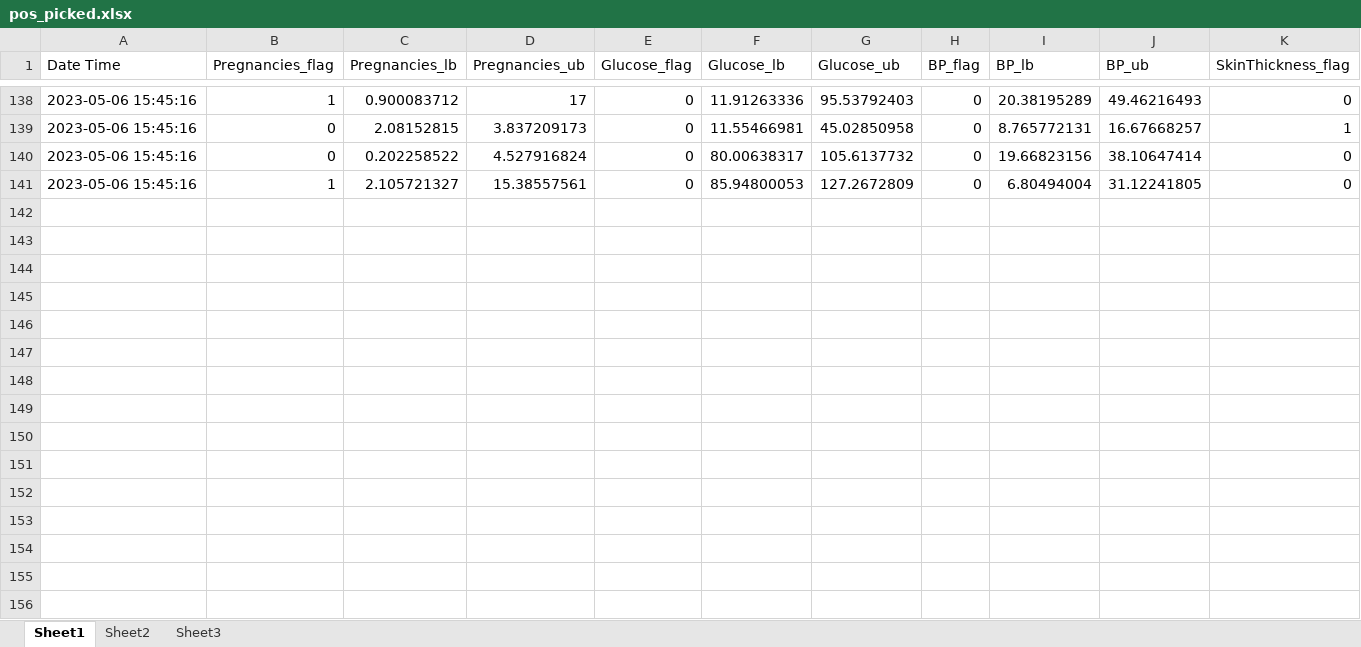
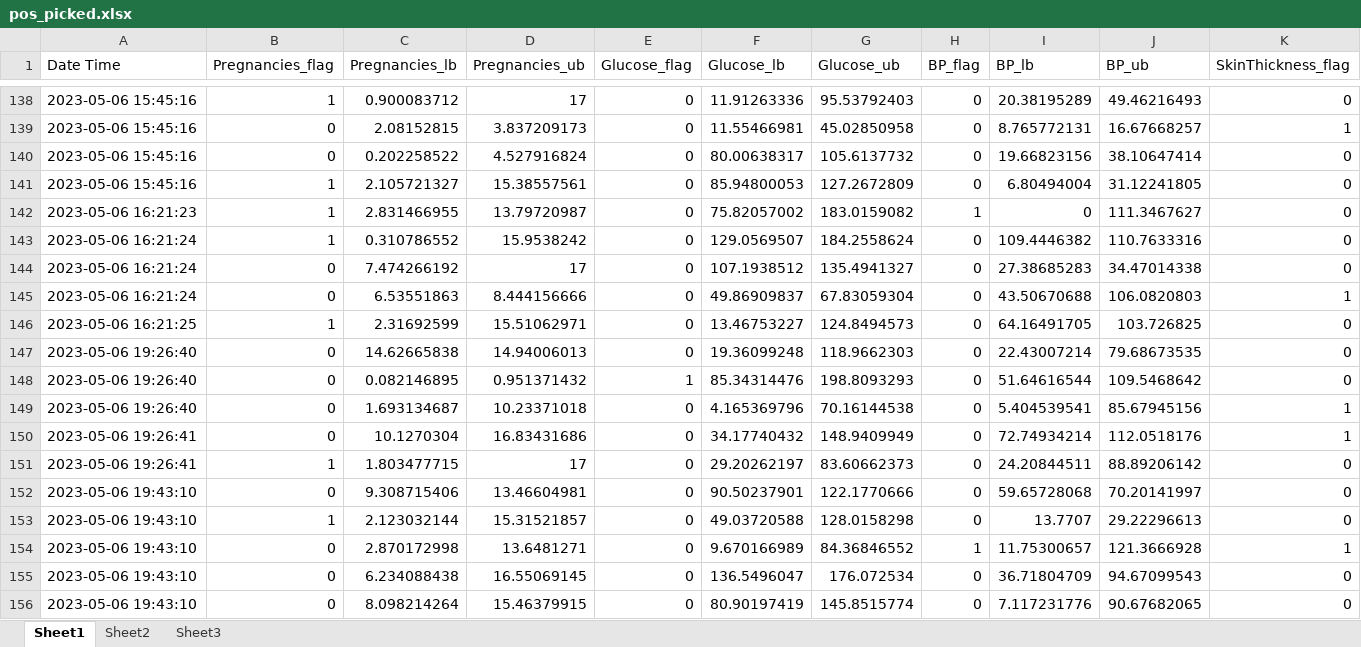
Before and after one commit to anmolk11/SM-RuleMiner, an Excel workbook: Working code/Logs/pos_picked.xlsx, sheet Sheet1, drawn as a sheet; only a part is shown, gaps mark what is left out; values as stored, in another font and other column widths than the file's, no borders; rows hold the shown columns only; the diff names each change by its address in the sheet, - before the commit and + after, or states it on an @@ line.

```diff
--- a/Working code/Logs/pos_picked.xlsx (sheet Sheet1)
+++ b/Working code/Logs/pos_picked.xlsx (sheet Sheet1)
+row 142: 2023-05-06 16:21:23 | 1 | 2.831466955 | 13.79720987 | 0 | 75.82057002 | 183.0159082 | 1 | 0 | 111.3467627 | 0
+row 143: 2023-05-06 16:21:24 | 1 | 0.310786552 | 15.9538242 | 0 | 129.0569507 | 184.2558624 | 0 | 109.4446382 | 110.7633316 | 0
+row 144: 2023-05-06 16:21:24 | 0 | 7.474266192 | 17 | 0 | 107.1938512 | 135.4941327 | 0 | 27.38685283 | 34.47014338 | 0
+row 145: 2023-05-06 16:21:24 | 0 | 6.53551863 | 8.444156666 | 0 | 49.86909837 | 67.83059304 | 0 | 43.50670688 | 106.0820803 | 1
+row 146: 2023-05-06 16:21:25 | 1 | 2.31692599 | 15.51062971 | 0 | 13.46753227 | 124.8494573 | 0 | 64.16491705 | 103.726825 | 0
+row 147: 2023-05-06 19:26:40 | 0 | 14.62665838 | 14.94006013 | 0 | 19.36099248 | 118.9662303 | 0 | 22.43007214 | 79.68673535 | 0
+row 148: 2023-05-06 19:26:40 | 0 | 0.082146895 | 0.951371432 | 1 | 85.34314476 | 198.8093293 | 0 | 51.64616544 | 109.5468642 | 0
+row 149: 2023-05-06 19:26:40 | 0 | 1.693134687 | 10.23371018 | 0 | 4.165369796 | 70.16144538 | 0 | 5.404539541 | 85.67945156 | 1
+row 150: 2023-05-06 19:26:41 | 0 | 10.1270304 | 16.83431686 | 0 | 34.17740432 | 148.9409949 | 0 | 72.74934214 | 112.0518176 | 1
+row 151: 2023-05-06 19:26:41 | 1 | 1.803477715 | 17 | 0 | 29.20262197 | 83.60662373 | 0 | 24.20844511 | 88.89206142 | 0
+row 152: 2023-05-06 19:43:10 | 0 | 9.308715406 | 13.46604981 | 0 | 90.50237901 | 122.1770666 | 0 | 59.65728068 | 70.20141997 | 0
+row 153: 2023-05-06 19:43:10 | 1 | 2.123032144 | 15.31521857 | 0 | 49.03720588 | 128.0158298 | 0 | 13.7707 | 29.22296613 | 0
+row 154: 2023-05-06 19:43:10 | 0 | 2.870172998 | 13.6481271 | 0 | 9.670166989 | 84.36846552 | 1 | 11.75300657 | 121.3666928 | 1
+row 155: 2023-05-06 19:43:10 | 0 | 6.234088438 | 16.55069145 | 0 | 136.5496047 | 176.072534 | 0 | 36.71804709 | 94.67099543 | 0
+row 156: 2023-05-06 19:43:10 | 0 | 8.098214264 | 15.46379915 | 0 | 80.90197419 | 145.8515774 | 0 | 7.117231776 | 90.67682065 | 0
```
Also changed, not shown: Working code/Logs/neg_final.xlsx, Working code/Logs/neg_picked.xlsx, 2 other files.
